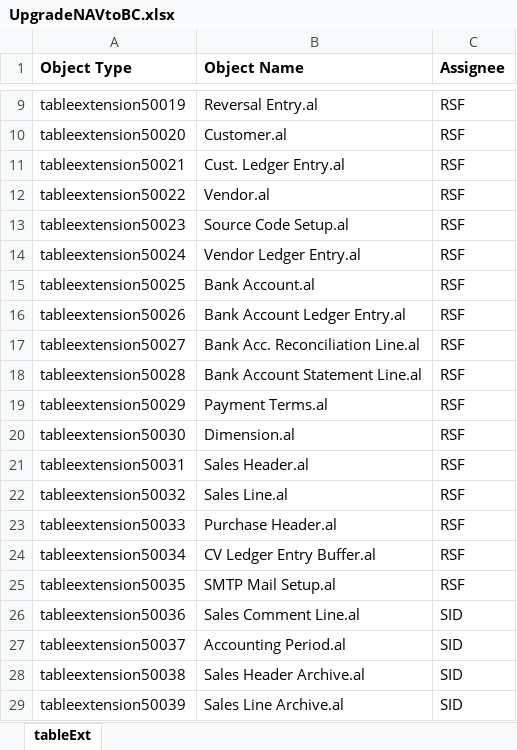
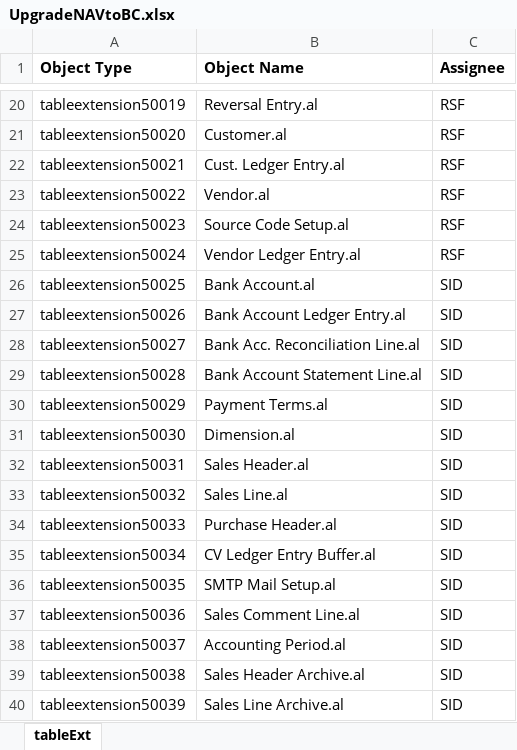
Before and after one commit to SDM-1234/PKF, an Excel workbook: UpgradeNAVtoBC.xlsx, sheet tableExt, drawn as a sheet; only a part is shown, gaps mark what is left out; values as stored, in another font and other column widths than the file's, no borders; addresses are those after the commit; the diff covers the shown part only; the diff names each change by its address in the sheet, - before the commit and + after, or states it on an @@ line.

```diff
--- a/UpgradeNAVtoBC.xlsx (sheet tableExt)
+++ b/UpgradeNAVtoBC.xlsx (sheet tableExt)
-C26:C36 (Assignee): RSF
+C26:C36 (Assignee): SID
```
Also changed, not shown: 11 added rows and 11 removed rows elsewhere in this sheet.
